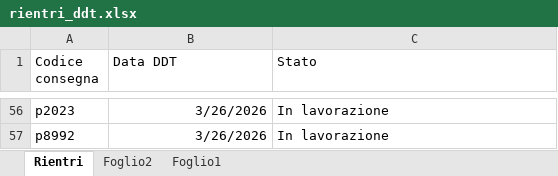
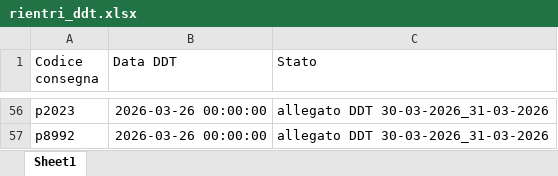
Before and after one commit to Diego-Stack-ai/AppLogSolution, an Excel workbook: dati/rientri_ddt.xlsx, sheet Sheet1, drawn as a sheet; only a part is shown, gaps mark what is left out; values as stored, in another font and other column widths than the file's, no borders; the diff covers the shown part only; the diff names each change by its address in the sheet, - before the commit and + after, or states it on an @@ line.

Commit message:
Fix: impedita sovrascrittura righe storiche 'allegato' in rientri_ddt e ripristino date corrotte

```diff
--- a/dati/rientri_ddt.xlsx (sheet Sheet1)
+++ b/dati/rientri_ddt.xlsx (sheet Sheet1)
-sheet tab: Rientri
+sheet tab: Sheet1
-sheet tab: Foglio2
-sheet tab: Foglio1
-B56:B57 (Data DDT): 3/26/2026
+B56:B57 (Data DDT): 2026-03-26 00:00:00
-C56:C57 (Stato): In lavorazione
+C56:C57 (Stato): allegato DDT 30-03-2026_31-03-2026
```
Also changed, not shown: 73 edited cells elsewhere in this sheet, 1 other file.
